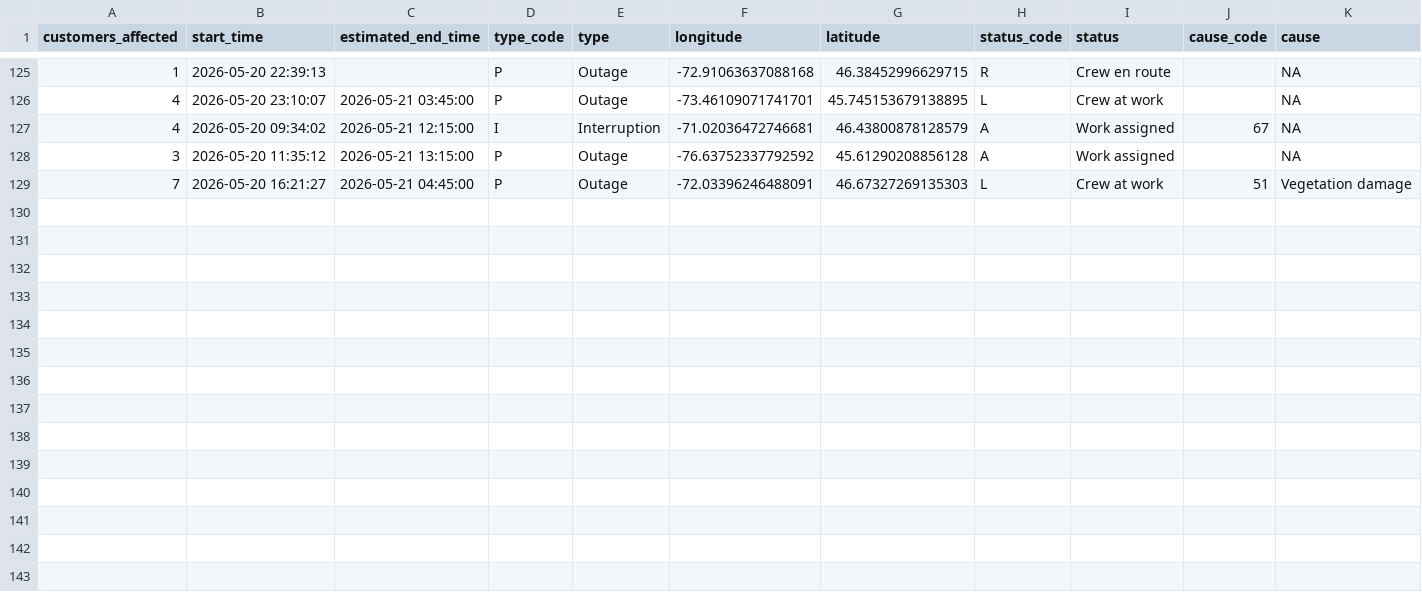
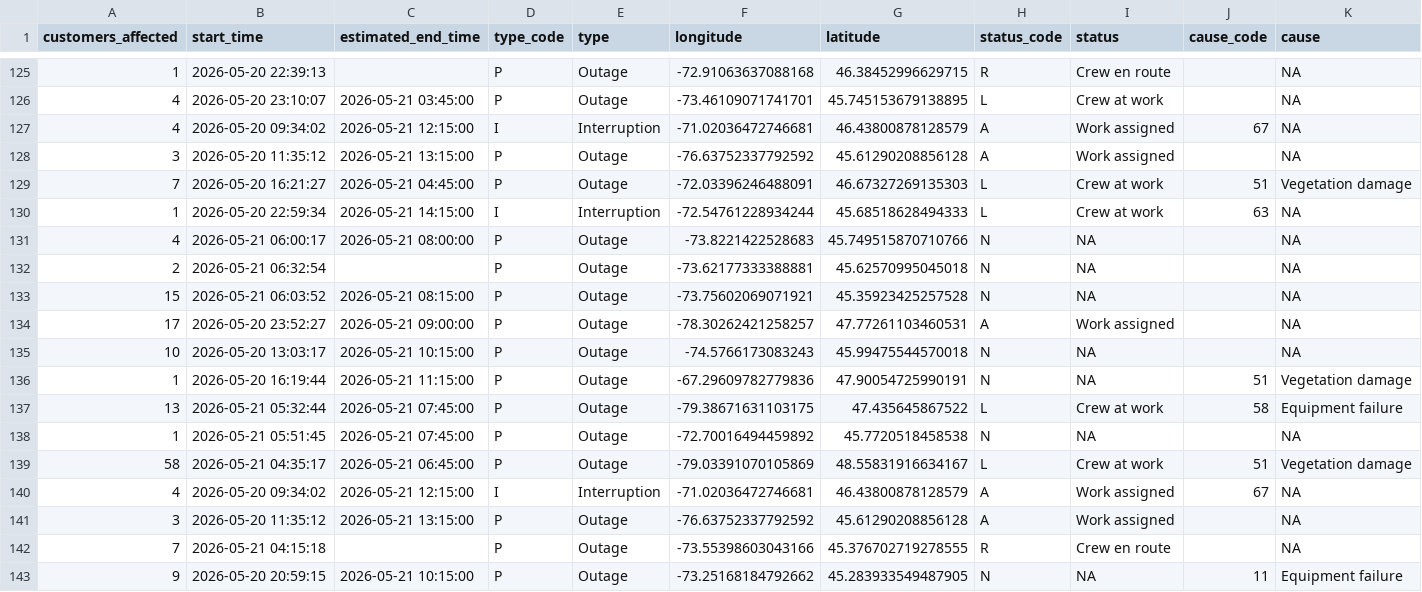
Before and after one commit to hdoyle21/hydro_qc, a CSV file: data/outages/2026-05-21.csv, drawn as a sheet; only a part is shown, gaps mark what is left out; rows hold the shown columns only; the diff names each change by its address in the sheet, - before the commit and + after, or states it on an @@ line.

```diff
--- a/data/outages/2026-05-21.csv
+++ b/data/outages/2026-05-21.csv
+row 130: 1 | 2026-05-20 22:59:34 | 2026-05-21 14:15:00 | I | Interruption | -72.54761228934244 | 45.68518628494333 | L | Crew at work | 63 | NA
+row 131: 4 | 2026-05-21 06:00:17 | 2026-05-21 08:00:00 | P | Outage | -73.8221422528683 | 45.749515870710766 | N | NA |  | NA
+row 132: 2 | 2026-05-21 06:32:54 |  | P | Outage | -73.62177333388881 | 45.62570995045018 | N | NA |  | NA
+row 133: 15 | 2026-05-21 06:03:52 | 2026-05-21 08:15:00 | P | Outage | -73.75602069071921 | 45.35923425257528 | N | NA |  | NA
+row 134: 17 | 2026-05-20 23:52:27 | 2026-05-21 09:00:00 | P | Outage | -78.30262421258257 | 47.77261103460531 | A | Work assigned |  | NA
+row 135: 10 | 2026-05-20 13:03:17 | 2026-05-21 10:15:00 | P | Outage | -74.5766173083243 | 45.99475544570018 | N | NA |  | NA
+row 136: 1 | 2026-05-20 16:19:44 | 2026-05-21 11:15:00 | P | Outage | -67.29609782779836 | 47.90054725990191 | N | NA | 51 | Vegetation damage
+row 137: 13 | 2026-05-21 05:32:44 | 2026-05-21 07:45:00 | P | Outage | -79.38671631103175 | 47.435645867522 | L | Crew at work | 58 | Equipment failure
+row 138: 1 | 2026-05-21 05:51:45 | 2026-05-21 07:45:00 | P | Outage | -72.70016494459892 | 45.7720518458538 | N | NA |  | NA
+row 139: 58 | 2026-05-21 04:35:17 | 2026-05-21 06:45:00 | P | Outage | -79.03391070105869 | 48.55831916634167 | L | Crew at work | 51 | Vegetation damage
+row 140: 4 | 2026-05-20 09:34:02 | 2026-05-21 12:15:00 | I | Interruption | -71.02036472746681 | 46.43800878128579 | A | Work assigned | 67 | NA
+row 141: 3 | 2026-05-20 11:35:12 | 2026-05-21 13:15:00 | P | Outage | -76.63752337792592 | 45.61290208856128 | A | Work assigned |  | NA
+row 142: 7 | 2026-05-21 04:15:18 |  | P | Outage | -73.55398603043166 | 45.376702719278555 | R | Crew en route |  | NA
+row 143: 9 | 2026-05-20 20:59:15 | 2026-05-21 10:15:00 | P | Outage | -73.25168184792662 | 45.283933549487905 | N | NA | 11 | Equipment failure
```
Also changed, not shown: data/planned/2026-05-21.csv.
